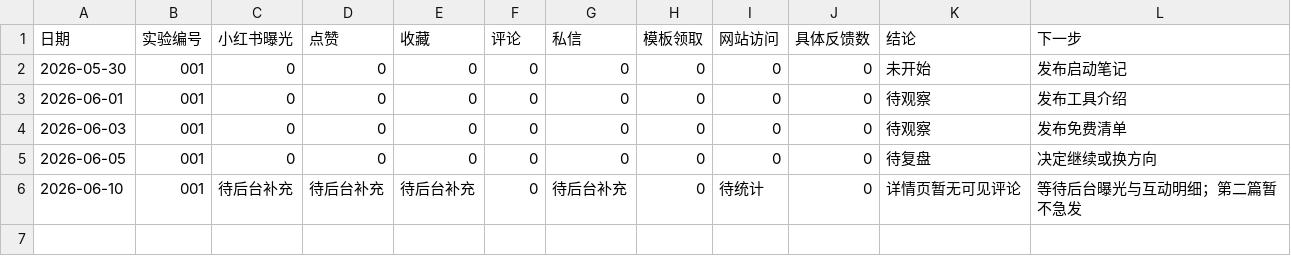
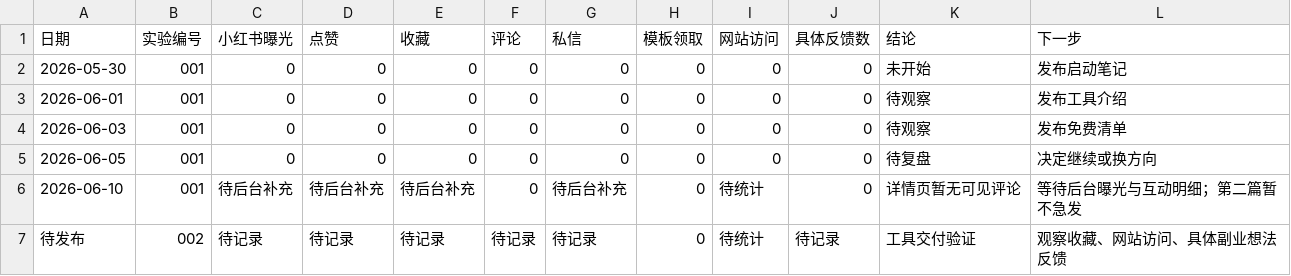
Before and after one commit to shamozhizhou325-creator/ai-side-lab, a CSV file: data/feishu/metrics-review.csv, drawn as a sheet; the diff names each change by its address in the sheet, - before the commit and + after, or states it on an @@ line.

Commit message:
Add second post review framework

```diff
--- a/data/feishu/metrics-review.csv
+++ b/data/feishu/metrics-review.csv
+row 7: 待发布 | 002 | 待记录 | 待记录 | 待记录 | 待记录 | 待记录 | 0 | 待统计 | 待记录 | 工具交付验证 | 观察收藏、网站访问、具体副业想法反馈
```
Also changed, not shown: data/feishu/publish-calendar.csv, 2 other files.
